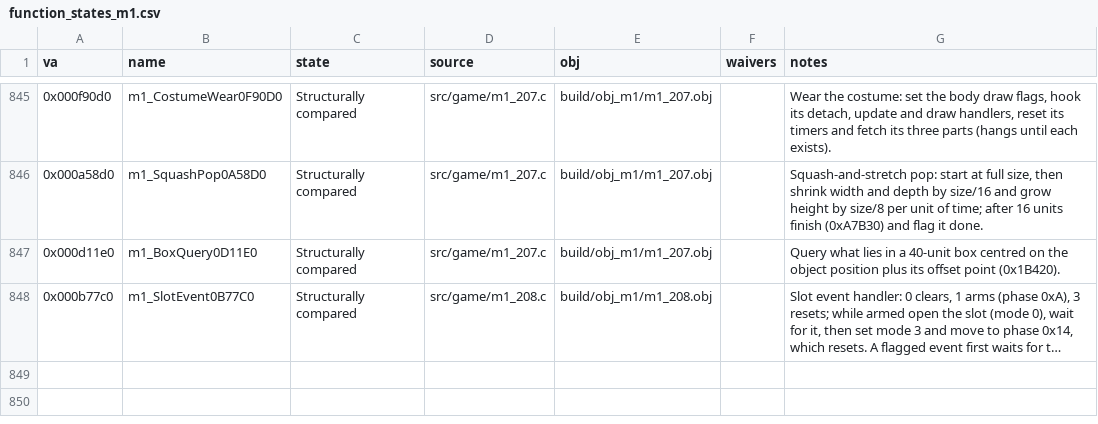
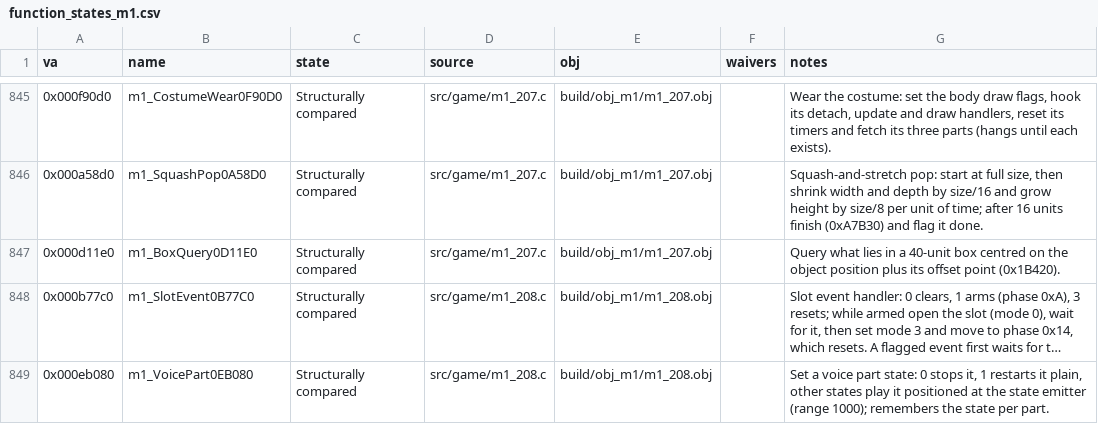
Before and after one commit to Pallypots/Project-Soul-Robber, a CSV file: config/function_states_m1.csv, drawn as a sheet; only a part is shown, gaps mark what is left out; long unchanged cells end in …; the diff names each change by its address in the sheet, - before the commit and + after, or states it on an @@ line.

```diff
--- a/config/function_states_m1.csv
+++ b/config/function_states_m1.csv
+row 849: 0x000eb080 | m1_VoicePart0EB080 | Structurally compared | src/game/m1_208.c | build/obj_m1/m1_208.obj |  | Set a voice part state: 0 stops it, 1 restarts it plain, other states play it positioned at the state emitter (range 1000); remembers the state per part.
```
Also changed, not shown: 2 other files.
